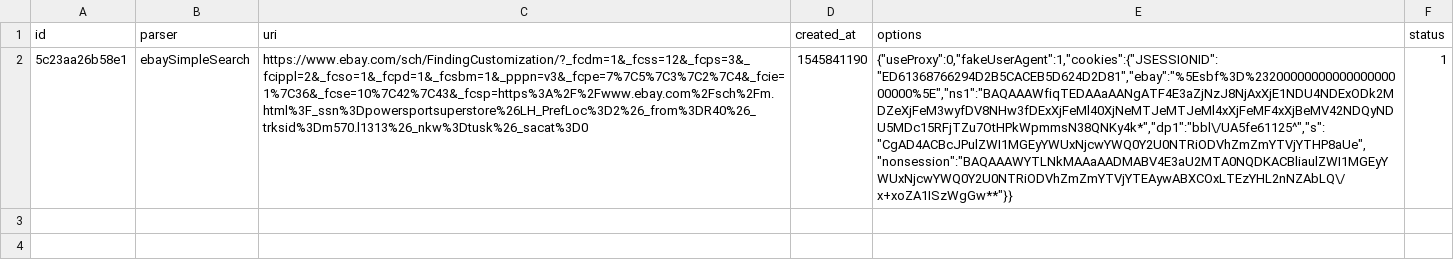
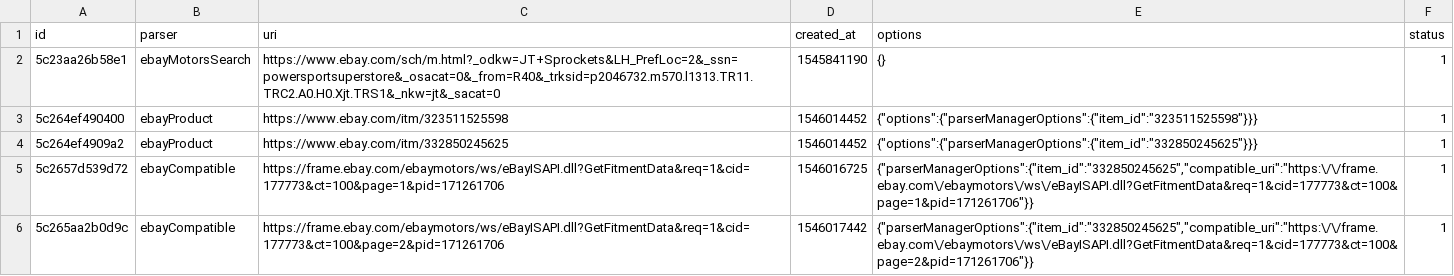
Before and after one commit to AndriiDudnyk/rollun-parser, a CSV file: data/datastores/loader_tasks.csv, drawn as a sheet; the diff names each change by its address in the sheet, - before the commit and + after, or states it on an @@ line.

```diff
--- a/data/datastores/loader_tasks.csv
+++ b/data/datastores/loader_tasks.csv
-B2 (parser): ebaySimpleSearch
+B2 (parser): ebayMotorsSearch
-C2 (uri): https://www.ebay.com/sch/FindingCustomization/?_fcdm=1&_fcss=12&_fcps=3&_fcippl=2&_fcso=1&_fcpd=1&_fcsbm=1&_pppn=v3&_fcpe=7%7C5%7C3%7C2%7C4&_fcie=1%7C36&_fcse=10%7C42%7C43&_fcsp=https%3A%2F%2Fwww.ebay.com%2Fsch%2Fm.html%3F_ssn%3Dpowersportsuperstore%26LH_PrefLoc%3D2%26_from%3DR40%26_trksid%3Dm570.l1313%26_nkw%3Dtusk%26_sacat%3D0
+C2 (uri): https://www.ebay.com/sch/m.html?_odkw=JT+Sprockets&LH_PrefLoc=2&_ssn=powersportsuperstore&_osacat=0&_from=R40&_trksid=p2046732.m570.l1313.TR11.TRC2.A0.H0.Xjt.TRS1&_nkw=jt&_sacat=0
-E2 (options): {"useProxy":0,"fakeUserAgent":1,"cookies":{"JSESSIONID":"ED61368766294D2B5CACEB5D624D2D81","ebay":"%5Esbf%3D%2320000000000000000000000%5E","ns1":"BAQAAAWfiqTEDAAaAANgATF4E3aZjNzJ8NjAxXjE1NDU4NDExODk2MDZeXjFeM3wyfDV8NHw3fDExXjFeMl40XjNeMTJeMTJeMl4xXjFeMF4xXjBeMV42NDQyNDU5MDc15RFjTZu7OtHPkWpmmsN38QNKy4k*","dp1":"bbl\/UA5fe61125^","s":"CgAD4ACBcJPulZWI1MGEyYWUxNjcwYWQ0Y2U0NTRiODVhZmZmYTVjYTHP8aUe","nonsession":"BAQAAAWYTLNkMAAaAADMABV4E3aU2MTA0NQDKACBliaulZWI1MGEyYWUxNjcwYWQ0Y2U0NTRiODVhZmZmYTVjYTEAywABXCOxLTEzYHL2nNZAbLQ\/x+xoZA1ISzWgGw**"}}
+E2 (options): {}
+row 3: 5c264ef490400 | ebayProduct | https://www.ebay.com/itm/323511525598 | 1546014452 | {"options":{"parserManagerOptions":{"item_id":"323511525598"}}} | 1
+row 4: 5c264ef4909a2 | ebayProduct | https://www.ebay.com/itm/332850245625 | 1546014452 | {"options":{"parserManagerOptions":{"item_id":"332850245625"}}} | 1
+row 5: 5c2657d539d72 | ebayCompatible | https://frame.ebay.com/ebaymotors/ws/eBayISAPI.dll?GetFitmentData&req=1&cid=177773&ct=100&page=1&pid=171261706 | 1546016725 | {"parserManagerOptions":{"item_id":"332850245625","compatible_uri":"https:\/\/frame.ebay.com\/ebaymotors\/ws\/eBayISAPI.dll?GetFitmentData&req=1&cid=177773&ct=100&page=1&pid=171261706"}} | 1
+row 6: 5c265aa2b0d9c | ebayCompatible | https://frame.ebay.com/ebaymotors/ws/eBayISAPI.dll?GetFitmentData&req=1&cid=177773&ct=100&page=2&pid=171261706 | 1546017442 | {"parserManagerOptions":{"item_id":"332850245625","compatible_uri":"https:\/\/frame.ebay.com\/ebaymotors\/ws\/eBayISAPI.dll?GetFitmentData&req=1&cid=177773&ct=100&page=2&pid=171261706"}} | 1
```
Also changed, not shown: 40 other files.
